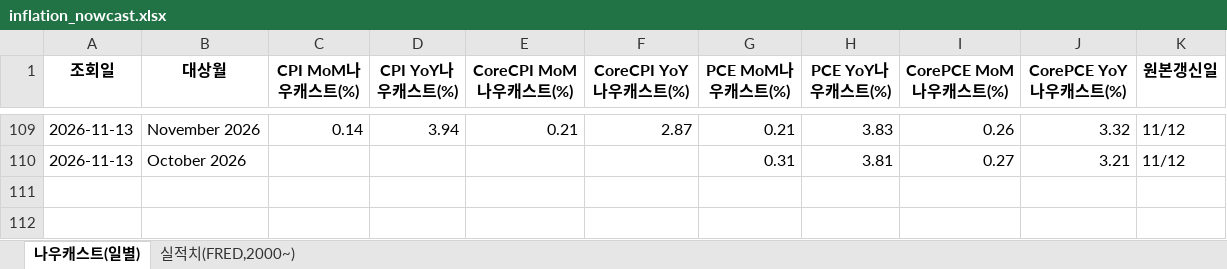
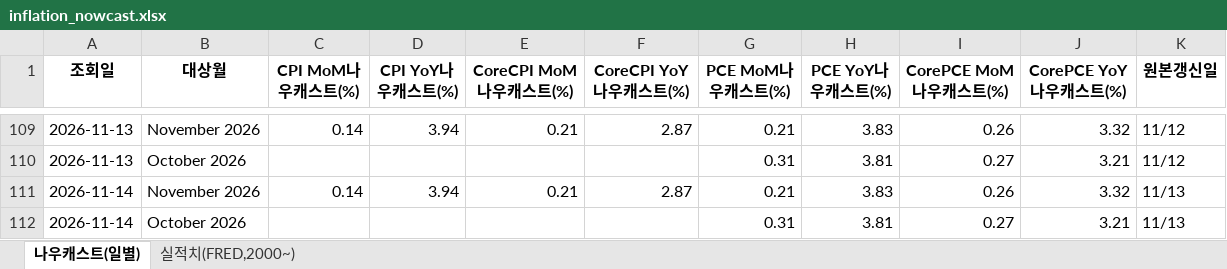
Before and after one commit to joonhakkim/liquidity-dashboard, an Excel workbook: docs/downloads/inflation_nowcast.xlsx, sheet 나우캐스트(일별), drawn as a sheet; only a part is shown, gaps mark what is left out; values as stored, in another font and other column widths than the file's, no borders; the diff names each change by its address in the sheet, - before the commit and + after, or states it on an @@ line.

```diff
--- a/docs/downloads/inflation_nowcast.xlsx (sheet 나우캐스트(일별))
+++ b/docs/downloads/inflation_nowcast.xlsx (sheet 나우캐스트(일별))
+row 111: 2026-11-14 | November 2026 | 0.14 | 3.94 | 0.21 | 2.87 | 0.21 | 3.83 | 0.26 | 3.32 | 11/13
+row 112: 2026-11-14 | October 2026 |  |  |  |  | 0.31 | 3.81 | 0.27 | 3.21 | 11/13
```
Also changed, not shown: docs/downloads/crack_spread.xlsx, docs/downloads/taylor_rule.xlsx, 39 other files.
